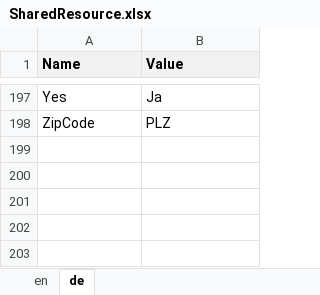
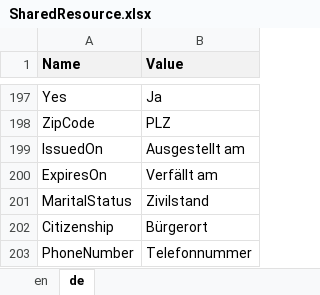
Before and after one commit to theodoracatos/vitae, an Excel workbook: Vitae/Library/Resources/SharedResource.xlsx, sheet de, drawn as a sheet; only a part is shown, gaps mark what is left out; values as stored, in another font and other column widths than the file's, no borders; the diff names each change by its address in the sheet, - before the commit and + after, or states it on an @@ line.

```diff
--- a/Vitae/Library/Resources/SharedResource.xlsx (sheet de)
+++ b/Vitae/Library/Resources/SharedResource.xlsx (sheet de)
+row 199: IssuedOn | Ausgestellt am
+row 200: ExpiresOn | Verfällt am
+row 201: MaritalStatus | Zivilstand
+row 202: Citizenship | Bürgerort
+row 203: PhoneNumber | Telefonnummer
```
Also changed, not shown: sheet en, 25 other files.
